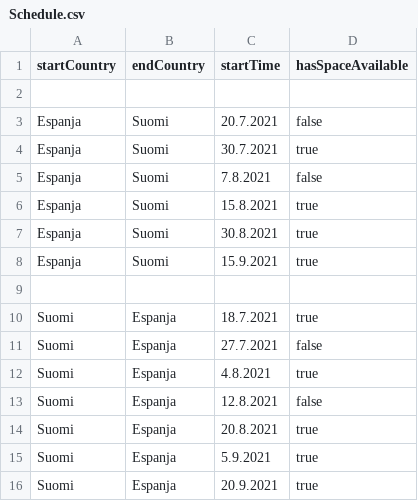
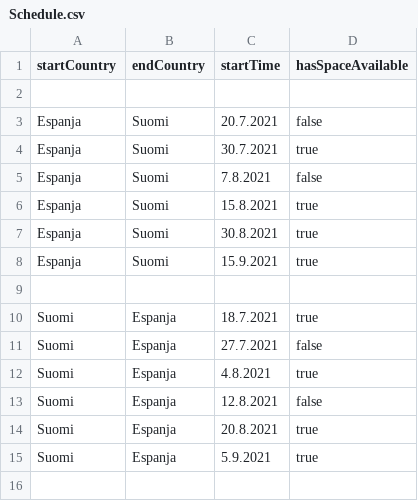
Before and after one commit to lm-pakkanen/costa-express-front, a CSV file: public/assets/Schedule.csv, drawn as a sheet; the diff names each change by its address in the sheet, - before the commit and + after, or states it on an @@ line.

```diff
--- a/public/assets/Schedule.csv
+++ b/public/assets/Schedule.csv
-row 16: Suomi | Espanja | 20.9.2021 | true
```
Also changed, not shown: 2 other files.
